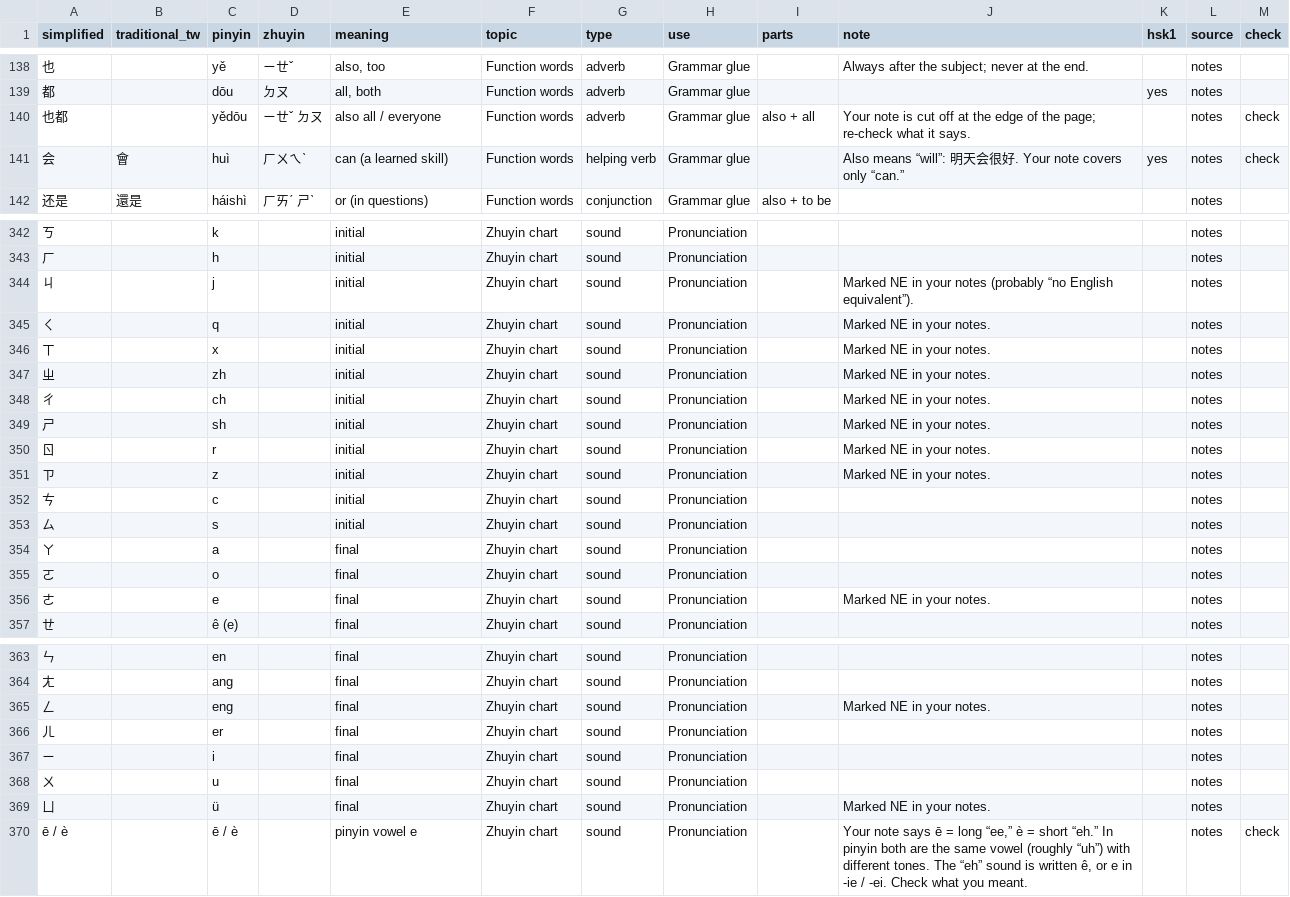
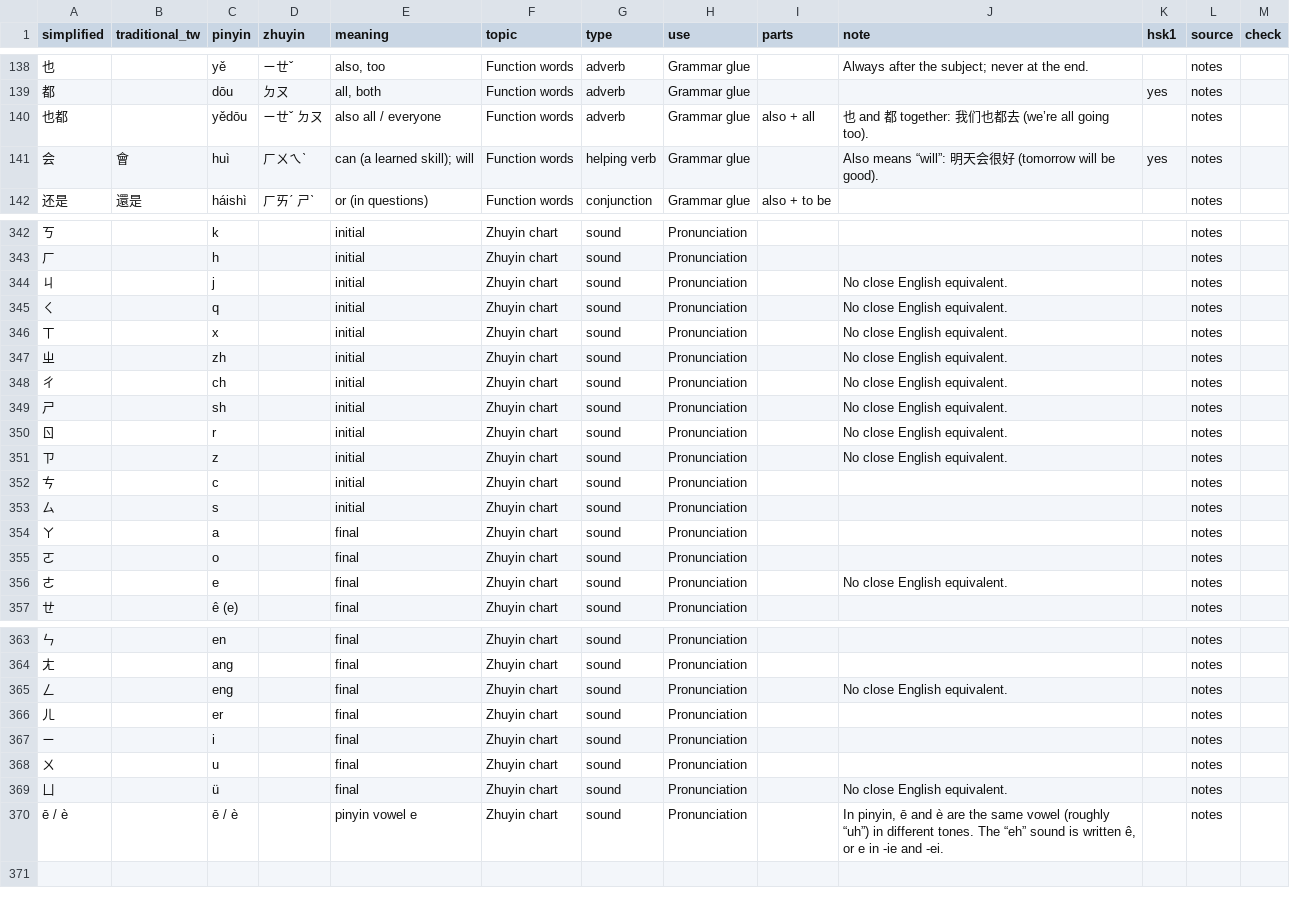
Before and after one commit to LLitten/VeryChineseTimeInMyLife, a CSV file: vocab.csv, drawn as a sheet; only a part is shown, gaps mark what is left out; the diff covers the shown part only.

```diff
--- a/vocab.csv
+++ b/vocab.csv
@@ -139,4 +139,4 @@ simplified,traditional_tw,pinyin,zhuyin,meaning,topic,type,use,parts,note,hsk1,s
 都,,dōu,ㄉㄡ,"all, both",Function words,adverb,Grammar glue,,,yes,notes,
-也都,,yědōu,ㄧㄝˇ ㄉㄡ,also all / everyone,Function words,adverb,Grammar glue,also + all,Your note is cut off at the edge of the page; re-check what it says.,,notes,check
-会,會,huì,ㄏㄨㄟˋ,can (a learned skill),Function words,helping verb,Grammar glue,,Also means “will”: 明天会很好. Your note covers only “can.”,yes,notes,check
+也都,,yědōu,ㄧㄝˇ ㄉㄡ,also all / everyone,Function words,adverb,Grammar glue,also + all,也 and 都 together: 我们也都去 (we’re all going too).,,notes,
+会,會,huì,ㄏㄨㄟˋ,can (a learned skill); will,Function words,helping verb,Grammar glue,,Also means “will”: 明天会很好 (tomorrow will be good).,yes,notes,
 还是,還是,háishì,ㄏㄞˊ ㄕˋ,or (in questions),Function words,conjunction,Grammar glue,also + to be,,,notes,
@@ -343,10 +343,10 @@ simplified,traditional_tw,pinyin,zhuyin,meaning,topic,type,use,parts,note,hsk1,s
 ㄏ,,h,,initial,Zhuyin chart,sound,Pronunciation,,,,notes,
-ㄐ,,j,,initial,Zhuyin chart,sound,Pronunciation,,Marked NE in your notes (probably “no English equivalent”).,,notes,
-ㄑ,,q,,initial,Zhuyin chart,sound,Pronunciation,,Marked NE in your notes.,,notes,
-ㄒ,,x,,initial,Zhuyin chart,sound,Pronunciation,,Marked NE in your notes.,,notes,
-ㄓ,,zh,,initial,Zhuyin chart,sound,Pronunciation,,Marked NE in your notes.,,notes,
-ㄔ,,ch,,initial,Zhuyin chart,sound,Pronunciation,,Marked NE in your notes.,,notes,
-ㄕ,,sh,,initial,Zhuyin chart,sound,Pronunciation,,Marked NE in your notes.,,notes,
-ㄖ,,r,,initial,Zhuyin chart,sound,Pronunciation,,Marked NE in your notes.,,notes,
-ㄗ,,z,,initial,Zhuyin chart,sound,Pronunciation,,Marked NE in your notes.,,notes,
+ㄐ,,j,,initial,Zhuyin chart,sound,Pronunciation,,No close English equivalent.,,notes,
+ㄑ,,q,,initial,Zhuyin chart,sound,Pronunciation,,No close English equivalent.,,notes,
+ㄒ,,x,,initial,Zhuyin chart,sound,Pronunciation,,No close English equivalent.,,notes,
+ㄓ,,zh,,initial,Zhuyin chart,sound,Pronunciation,,No close English equivalent.,,notes,
+ㄔ,,ch,,initial,Zhuyin chart,sound,Pronunciation,,No close English equivalent.,,notes,
+ㄕ,,sh,,initial,Zhuyin chart,sound,Pronunciation,,No close English equivalent.,,notes,
+ㄖ,,r,,initial,Zhuyin chart,sound,Pronunciation,,No close English equivalent.,,notes,
+ㄗ,,z,,initial,Zhuyin chart,sound,Pronunciation,,No close English equivalent.,,notes,
 ㄘ,,c,,initial,Zhuyin chart,sound,Pronunciation,,,,notes,
@@ -355,3 +355,3 @@ simplified,traditional_tw,pinyin,zhuyin,meaning,topic,type,use,parts,note,hsk1,s
 ㄛ,,o,,final,Zhuyin chart,sound,Pronunciation,,,,notes,
-ㄜ,,e,,final,Zhuyin chart,sound,Pronunciation,,Marked NE in your notes.,,notes,
+ㄜ,,e,,final,Zhuyin chart,sound,Pronunciation,,No close English equivalent.,,notes,
 ㄝ,,ê (e),,final,Zhuyin chart,sound,Pronunciation,,,,notes,
@@ -364,3 +364,3 @@ simplified,traditional_tw,pinyin,zhuyin,meaning,topic,type,use,parts,note,hsk1,s
 ㄤ,,ang,,final,Zhuyin chart,sound,Pronunciation,,,,notes,
-ㄥ,,eng,,final,Zhuyin chart,sound,Pronunciation,,Marked NE in your notes.,,notes,
+ㄥ,,eng,,final,Zhuyin chart,sound,Pronunciation,,No close English equivalent.,,notes,
 ㄦ,,er,,final,Zhuyin chart,sound,Pronunciation,,,,notes,
@@ -368,3 +368,3 @@ simplified,traditional_tw,pinyin,zhuyin,meaning,topic,type,use,parts,note,hsk1,s
 ㄨ,,u,,final,Zhuyin chart,sound,Pronunciation,,,,notes,
-ㄩ,,ü,,final,Zhuyin chart,sound,Pronunciation,,Marked NE in your notes.,,notes,
-ē / è,,ē / è,,pinyin vowel e,Zhuyin chart,sound,Pronunciation,,"Your note says ē = long “ee,” è = short “eh.” In pinyin both are the same vowel (roughly “uh”) with different tones. The “eh” sound is written ê, or e in -ie / -ei. Check what you meant.",,notes,check
+ㄩ,,ü,,final,Zhuyin chart,sound,Pronunciation,,No close English equivalent.,,notes,
+ē / è,,ē / è,,pinyin vowel e,Zhuyin chart,sound,Pronunciation,,"In pinyin, ē and è are the same vowel (roughly “uh”) in different tones. The “eh” sound is written ê, or e in -ie and -ei.",,notes,
```
Also changed, not shown: 17 edited cells elsewhere in this file, 6 other files.
